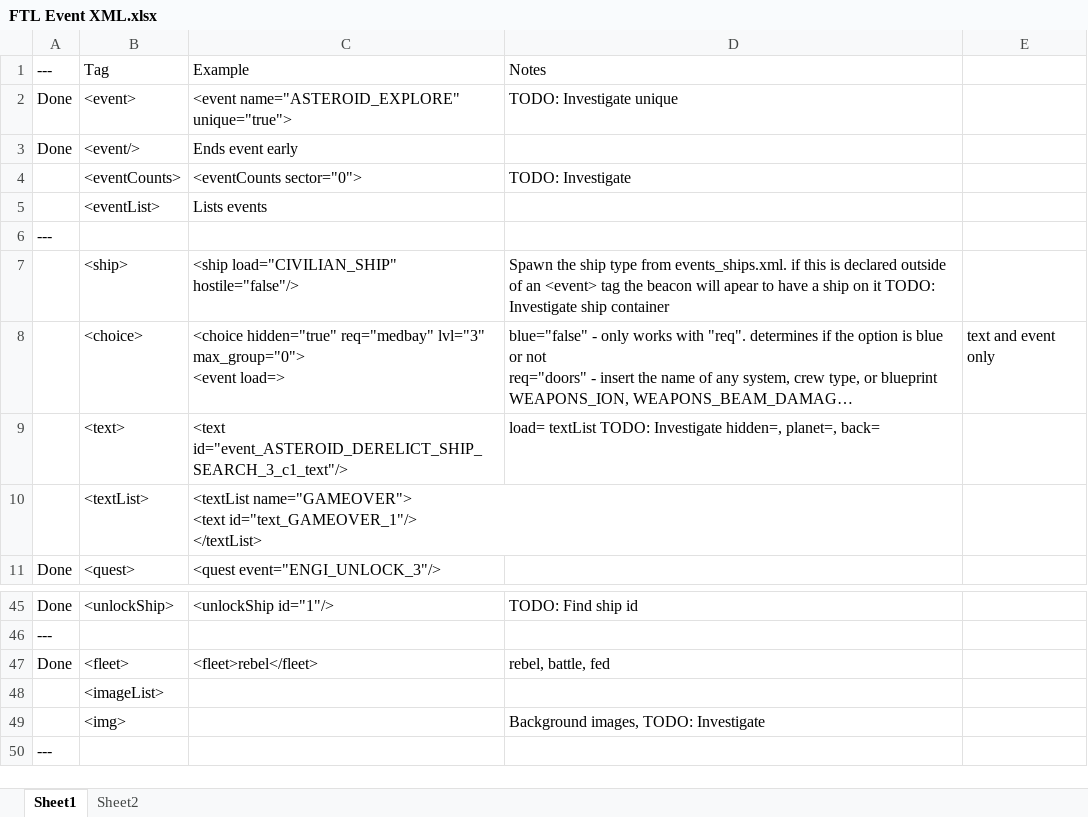
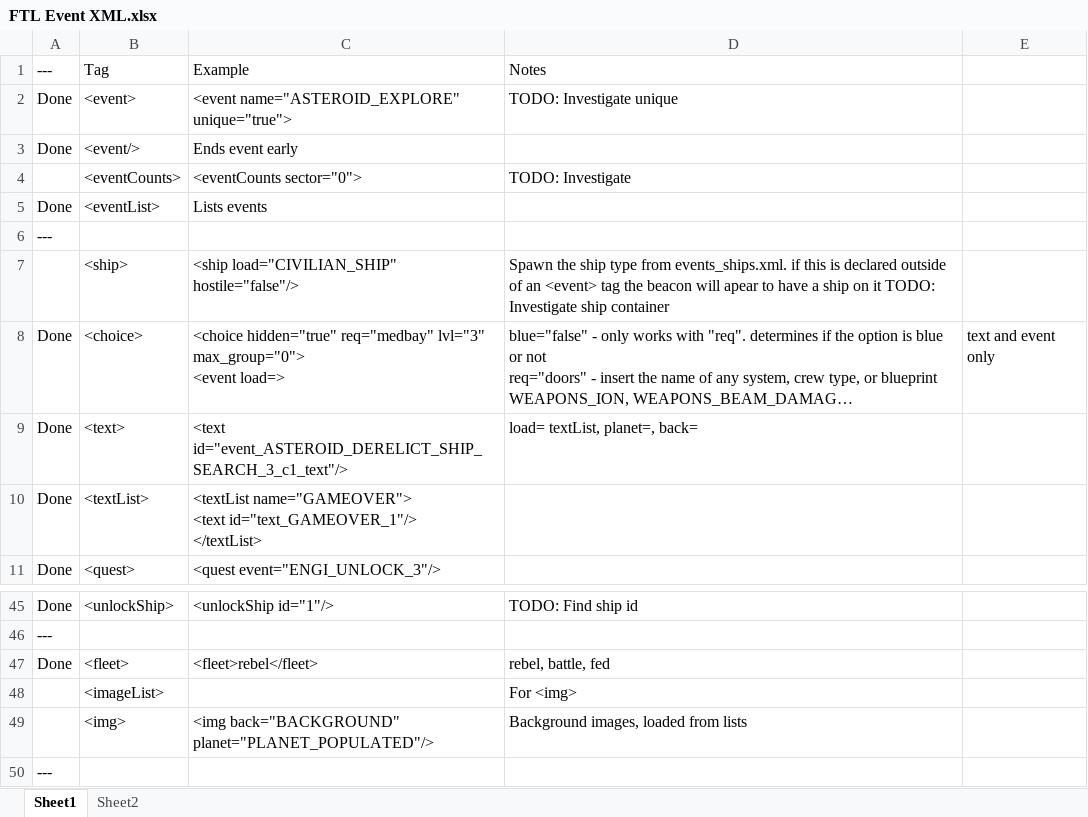
Before and after one commit to Xierumeng/FTL-Event-Editor, an Excel workbook: FTL Event XML.xlsx, sheet Sheet1, drawn as a sheet; only a part is shown, gaps mark what is left out; long unchanged cells end in …; values as stored, in another font and other column widths than the file's, no borders; the diff names each change by its address in the sheet, - before the commit and + after, or states it on an @@ line.

Commit message:
FTLEE-1 Refactored Event class

```diff
--- a/FTL Event XML.xlsx (sheet Sheet1)
+++ b/FTL Event XML.xlsx (sheet Sheet1)
-A5: (empty)
+A5: Done
-A8:A10: (empty)
+A8:A10: Done
-D9: load= textList TODO: Investigate hidden=, planet=, back=
+D9: load= textList, planet=, back=
-D48: (empty)
+D48: For <img>
-C49: (empty)
+C49: <img back="BACKGROUND" planet="PLANET_POPULATED"/>
-D49: Background images, TODO: Investigate
+D49: Background images, loaded from lists
```
Also changed, not shown: 11 other files.
